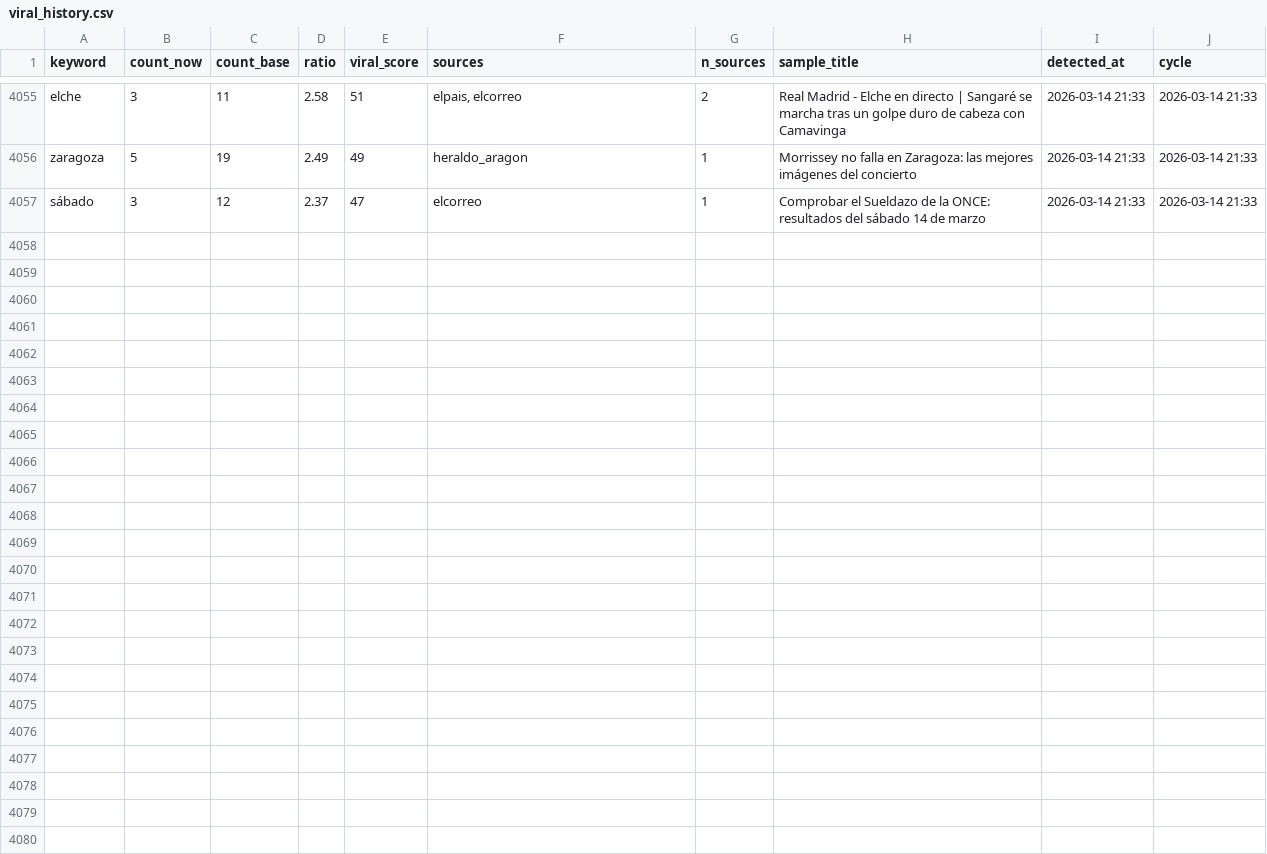
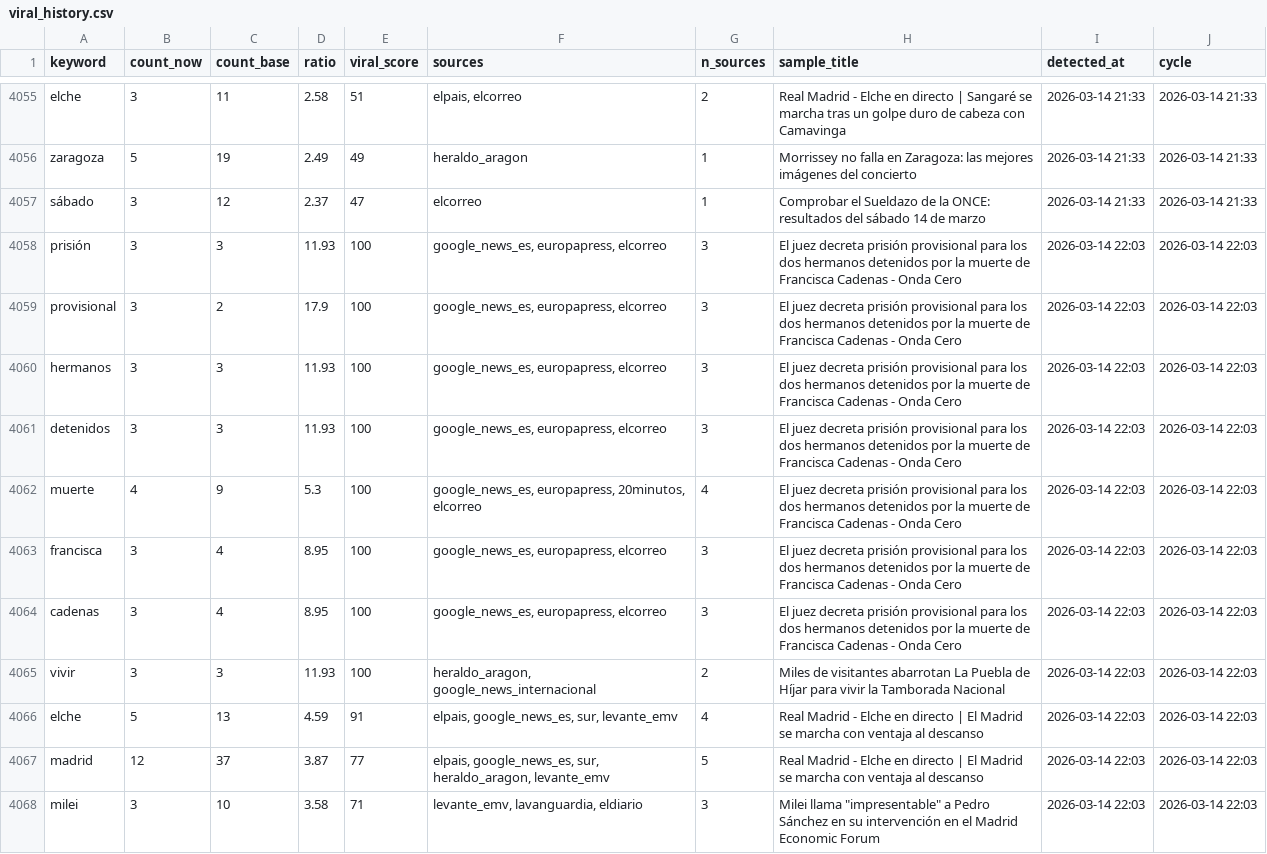
Before and after one commit to mcasrom/narrative-radar, a CSV file: data/processed/viral_history.csv, drawn as a sheet; only a part is shown, gaps mark what is left out; the diff names each change by its address in the sheet, - before the commit and + after, or states it on an @@ line.

```diff
--- a/data/processed/viral_history.csv
+++ b/data/processed/viral_history.csv
+row 4058: prisión | 3 | 3 | 11.93 | 100 | google_news_es, europapress, elcorreo | 3 | El juez decreta prisión provisional para los dos hermanos detenidos por la muerte de Francisca Cadenas - Onda Cero | 2026-03-14 22:03 | 2026-03-14 22:03
+row 4059: provisional | 3 | 2 | 17.9 | 100 | google_news_es, europapress, elcorreo | 3 | El juez decreta prisión provisional para los dos hermanos detenidos por la muerte de Francisca Cadenas - Onda Cero | 2026-03-14 22:03 | 2026-03-14 22:03
+row 4060: hermanos | 3 | 3 | 11.93 | 100 | google_news_es, europapress, elcorreo | 3 | El juez decreta prisión provisional para los dos hermanos detenidos por la muerte de Francisca Cadenas - Onda Cero | 2026-03-14 22:03 | 2026-03-14 22:03
+row 4061: detenidos | 3 | 3 | 11.93 | 100 | google_news_es, europapress, elcorreo | 3 | El juez decreta prisión provisional para los dos hermanos detenidos por la muerte de Francisca Cadenas - Onda Cero | 2026-03-14 22:03 | 2026-03-14 22:03
+row 4062: muerte | 4 | 9 | 5.3 | 100 | google_news_es, europapress, 20minutos, elcorreo | 4 | El juez decreta prisión provisional para los dos hermanos detenidos por la muerte de Francisca Cadenas - Onda Cero | 2026-03-14 22:03 | 2026-03-14 22:03
+row 4063: francisca | 3 | 4 | 8.95 | 100 | google_news_es, europapress, elcorreo | 3 | El juez decreta prisión provisional para los dos hermanos detenidos por la muerte de Francisca Cadenas - Onda Cero | 2026-03-14 22:03 | 2026-03-14 22:03
+row 4064: cadenas | 3 | 4 | 8.95 | 100 | google_news_es, europapress, elcorreo | 3 | El juez decreta prisión provisional para los dos hermanos detenidos por la muerte de Francisca Cadenas - Onda Cero | 2026-03-14 22:03 | 2026-03-14 22:03
+row 4065: vivir | 3 | 3 | 11.93 | 100 | heraldo_aragon, google_news_internacional | 2 | Miles de visitantes abarrotan La Puebla de Híjar para vivir la Tamborada Nacional | 2026-03-14 22:03 | 2026-03-14 22:03
+row 4066: elche | 5 | 13 | 4.59 | 91 | elpais, google_news_es, sur, levante_emv | 4 | Real Madrid - Elche en directo | El Madrid se marcha con ventaja al descanso | 2026-03-14 22:03 | 2026-03-14 22:03
+row 4067: madrid | 12 | 37 | 3.87 | 77 | elpais, google_news_es, sur, heraldo_aragon, levante_emv | 5 | Real Madrid - Elche en directo | El Madrid se marcha con ventaja al descanso | 2026-03-14 22:03 | 2026-03-14 22:03
+row 4068: milei | 3 | 10 | 3.58 | 71 | levante_emv, lavanguardia, eldiario | 3 | Milei llama "impresentable" a Pedro Sánchez en su intervención en el Madrid Economic Forum | 2026-03-14 22:03 | 2026-03-14 22:03
```
Also changed, not shown: data/processed/actors_network_history.csv, data/processed/agenda_history.csv, 38 other files.
